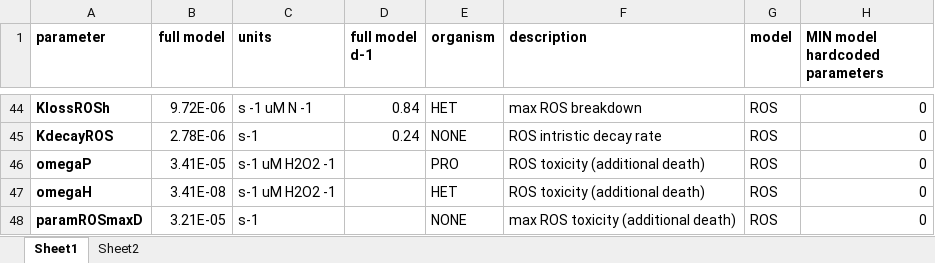
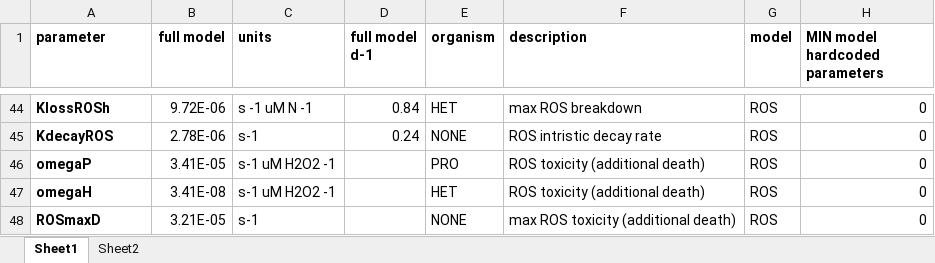
Before and after one commit to wosnat/recycle_model, an Excel workbook: STORE_model/Model_Parameters Store model.xlsx, sheet Sheet1, drawn as a sheet; only a part is shown, gaps mark what is left out; values as stored, in another font and other column widths than the file's, no borders; the diff names each change by its address in the sheet, - before the commit and + after, or states it on an @@ line.

```diff
--- a/STORE_model/Model_Parameters Store model.xlsx (sheet Sheet1)
+++ b/STORE_model/Model_Parameters Store model.xlsx (sheet Sheet1)
-A48 (parameter): paramROSmaxD
+A48 (parameter): ROSmaxD
```
Also changed, not shown: 3 other files.
